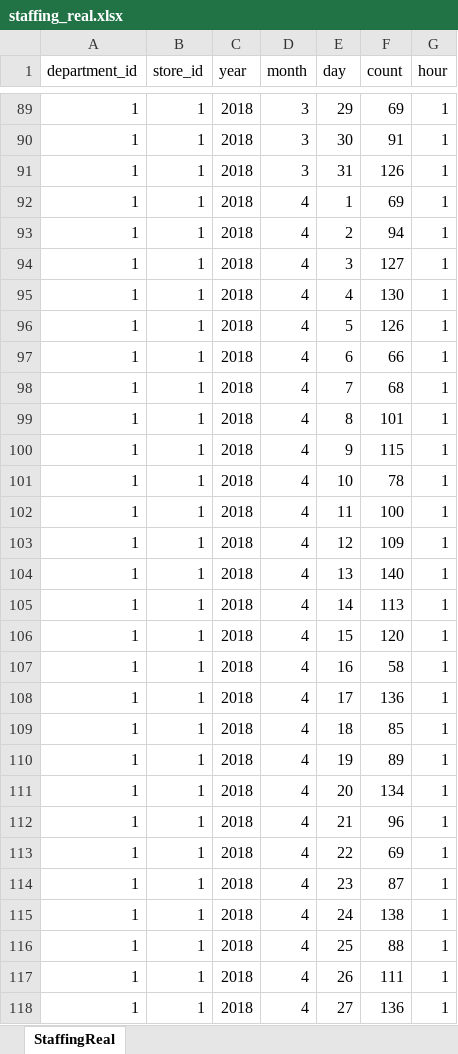
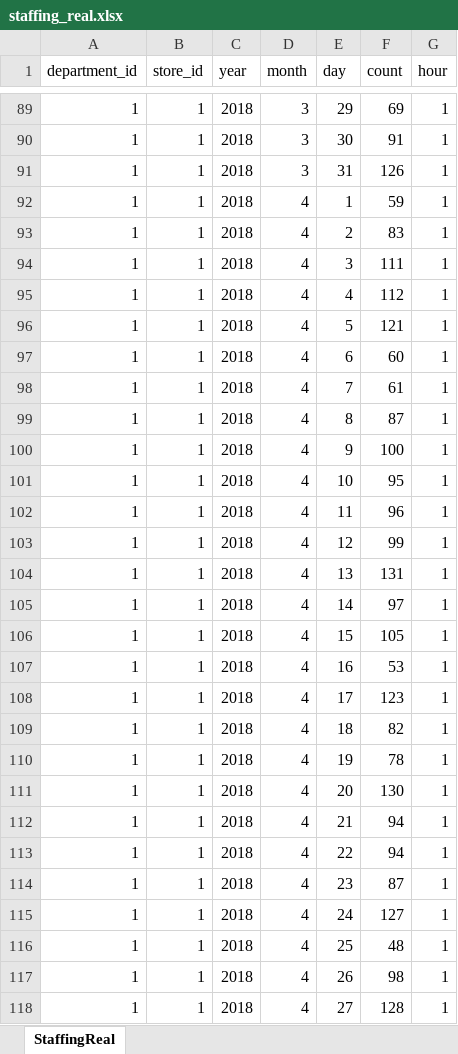
Before and after one commit to Sophia-Sergio/tooxs, an Excel workbook: lib/tasks/data/staffing_real.xlsx, sheet StaffingReal, drawn as a sheet; only a part is shown, gaps mark what is left out; values as stored, in another font and other column widths than the file's, no borders; the diff covers the shown part only; the diff names each change by its address in the sheet, - before the commit and + after, or states it on an @@ line.

```diff
--- a/lib/tasks/data/staffing_real.xlsx (sheet StaffingReal)
+++ b/lib/tasks/data/staffing_real.xlsx (sheet StaffingReal)
-F92 (count): 69
+F92 (count): 59
-F93 (count): 94
+F93 (count): 83
-F94 (count): 127
+F94 (count): 111
-F95 (count): 130
+F95 (count): 112
-F96 (count): 126
+F96 (count): 121
-F97 (count): 66
+F97 (count): 60
-F98 (count): 68
+F98 (count): 61
-F99 (count): 101
+F99 (count): 87
-F100 (count): 115
+F100 (count): 100
-F101 (count): 78
+F101 (count): 95
-F102 (count): 100
+F102 (count): 96
-F103 (count): 109
+F103 (count): 99
-F104 (count): 140
+F104 (count): 131
-F105 (count): 113
+F105 (count): 97
-F106 (count): 120
+F106 (count): 105
-F107 (count): 58
+F107 (count): 53
-F108 (count): 136
+F108 (count): 123
-F109 (count): 85
+F109 (count): 82
-F110 (count): 89
+F110 (count): 78
-F111 (count): 134
+F111 (count): 130
-F112 (count): 96
+F112 (count): 94
-F113 (count): 69
+F113 (count): 94
-F115 (count): 138
+F115 (count): 127
-F116 (count): 88
+F116 (count): 48
-F117 (count): 111
+F117 (count): 98
-F118 (count): 136
+F118 (count): 128
```
Also changed, not shown: 67 edited cells elsewhere in this sheet, 6 other files.
